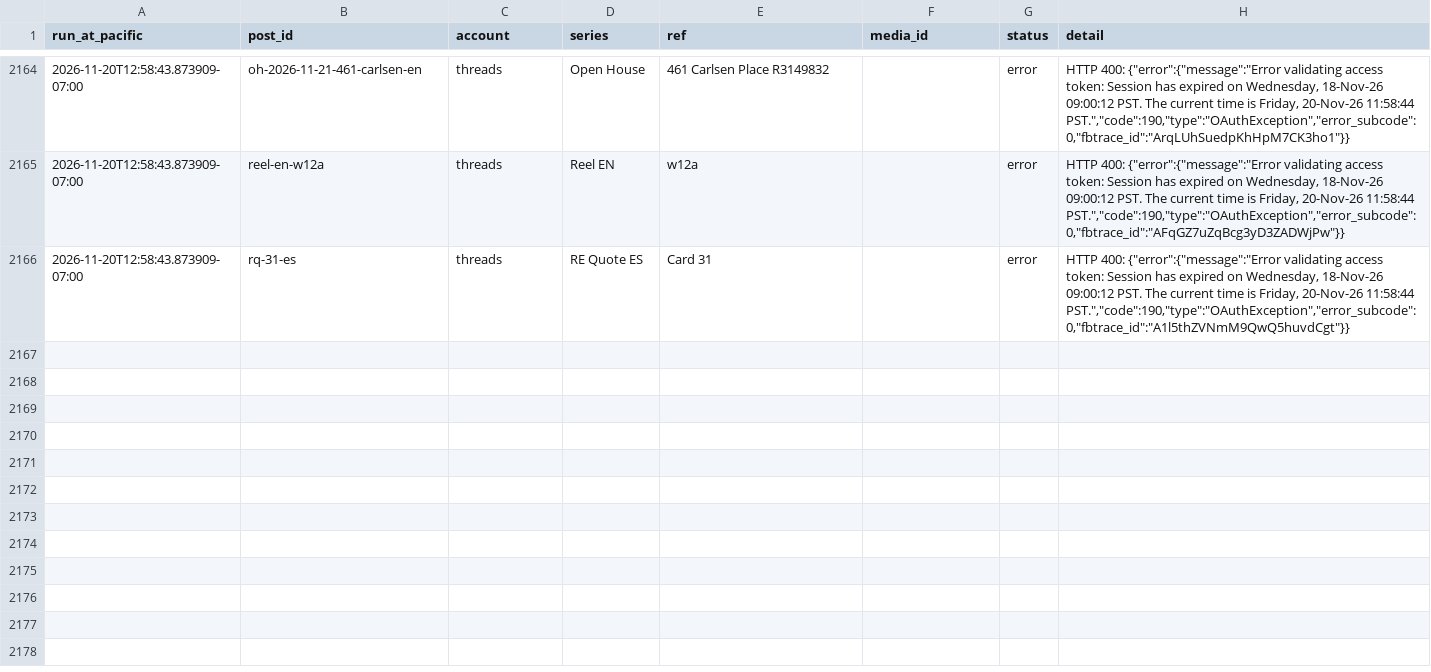
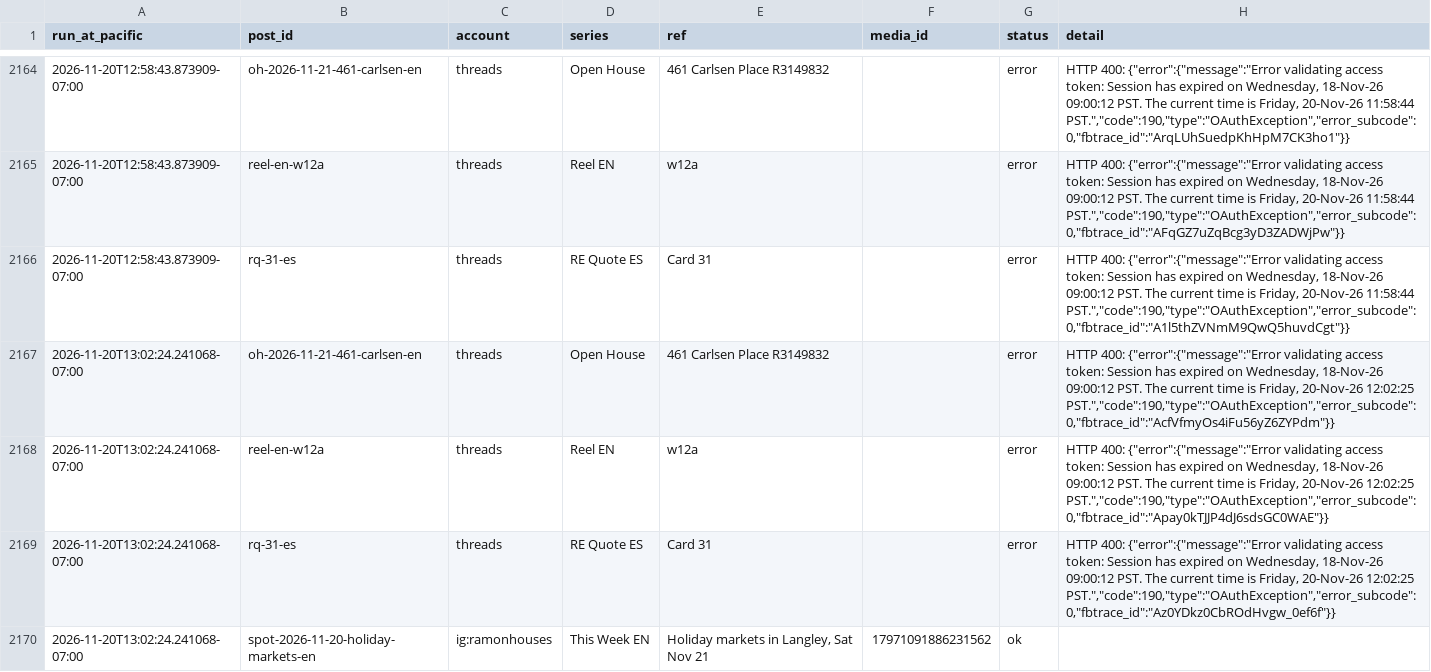
Before and after one commit to ramongtzl/ramon-social-assets, a CSV file: post-log.csv, drawn as a sheet; only a part is shown, gaps mark what is left out; the diff covers the shown part only; the diff names each change by its address in the sheet, - before the commit and + after, or states it on an @@ line.

```diff
--- a/post-log.csv
+++ b/post-log.csv
+row 2167: 2026-11-20T13:02:24.241068-07:00 | oh-2026-11-21-461-carlsen-en | threads | Open House | 461 Carlsen Place R3149832 |  | error | HTTP 400: {"error":{"message":"Error validating access token: Session has expired on Wednesday, 18-Nov-26 09:00:12 PST. The current time is Friday, 20-Nov-26 12:02:25 PST.","code":190,"type":"OAuthException","error_subcode":0,"fbtrace_id":"AcfVfmyOs4iFu56yZ6ZYPdm"}}
+row 2168: 2026-11-20T13:02:24.241068-07:00 | reel-en-w12a | threads | Reel EN | w12a |  | error | HTTP 400: {"error":{"message":"Error validating access token: Session has expired on Wednesday, 18-Nov-26 09:00:12 PST. The current time is Friday, 20-Nov-26 12:02:25 PST.","code":190,"type":"OAuthException","error_subcode":0,"fbtrace_id":"Apay0kTJJP4dJ6sdsGC0WAE"}}
+row 2169: 2026-11-20T13:02:24.241068-07:00 | rq-31-es | threads | RE Quote ES | Card 31 |  | error | HTTP 400: {"error":{"message":"Error validating access token: Session has expired on Wednesday, 18-Nov-26 09:00:12 PST. The current time is Friday, 20-Nov-26 12:02:25 PST.","code":190,"type":"OAuthException","error_subcode":0,"fbtrace_id":"Az0YDkz0CbROdHvgw_0ef6f"}}
+row 2170: 2026-11-20T13:02:24.241068-07:00 | spot-2026-11-20-holiday-markets-en | ig:ramonhouses | This Week EN | Holiday markets in Langley, Sat Nov 21 | 17971091886231562 | ok
```
Also changed, not shown: 3 added rows elsewhere in this file, 1 other file.
